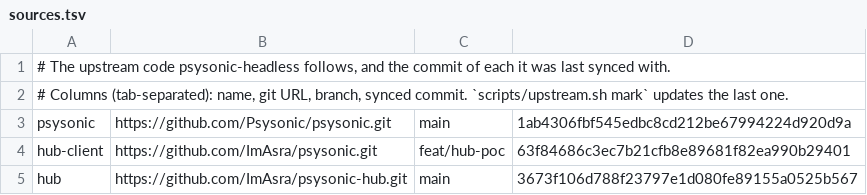
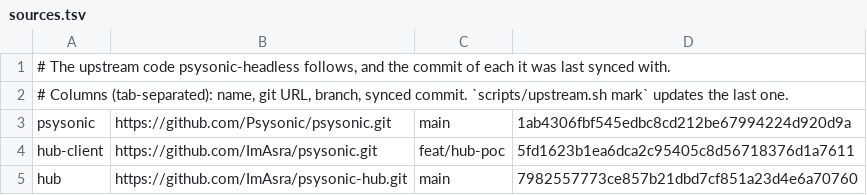
Before and after one commit to Manwe-777/psysonic-headless, a TSV file: upstream/sources.tsv, drawn as a sheet.

```diff
--- a/upstream/sources.tsv
+++ b/upstream/sources.tsv
@@ -3,3 +3,3 @@
 psysonic	https://github.com/Psysonic/psysonic.git	main	1ab4306fbf545edbc8cd212be67994224d920d9a
-hub-client	https://github.com/ImAsra/psysonic.git	feat/hub-poc	63f84686c3ec7b21cfb8e89681f82ea990b29401
-hub	https://github.com/ImAsra/psysonic-hub.git	main	3673f106d788f23797e1d080fe89155a0525b567
+hub-client	https://github.com/ImAsra/psysonic.git	feat/hub-poc	5fd1623b1ea6dca2c95405c8d56718376d1a7611
+hub	https://github.com/ImAsra/psysonic-hub.git	main	7982557773ce857b21dbd7cf851a23d4e6a70760
```
Also changed, not shown: upstream/files.tsv, 7 other files.
